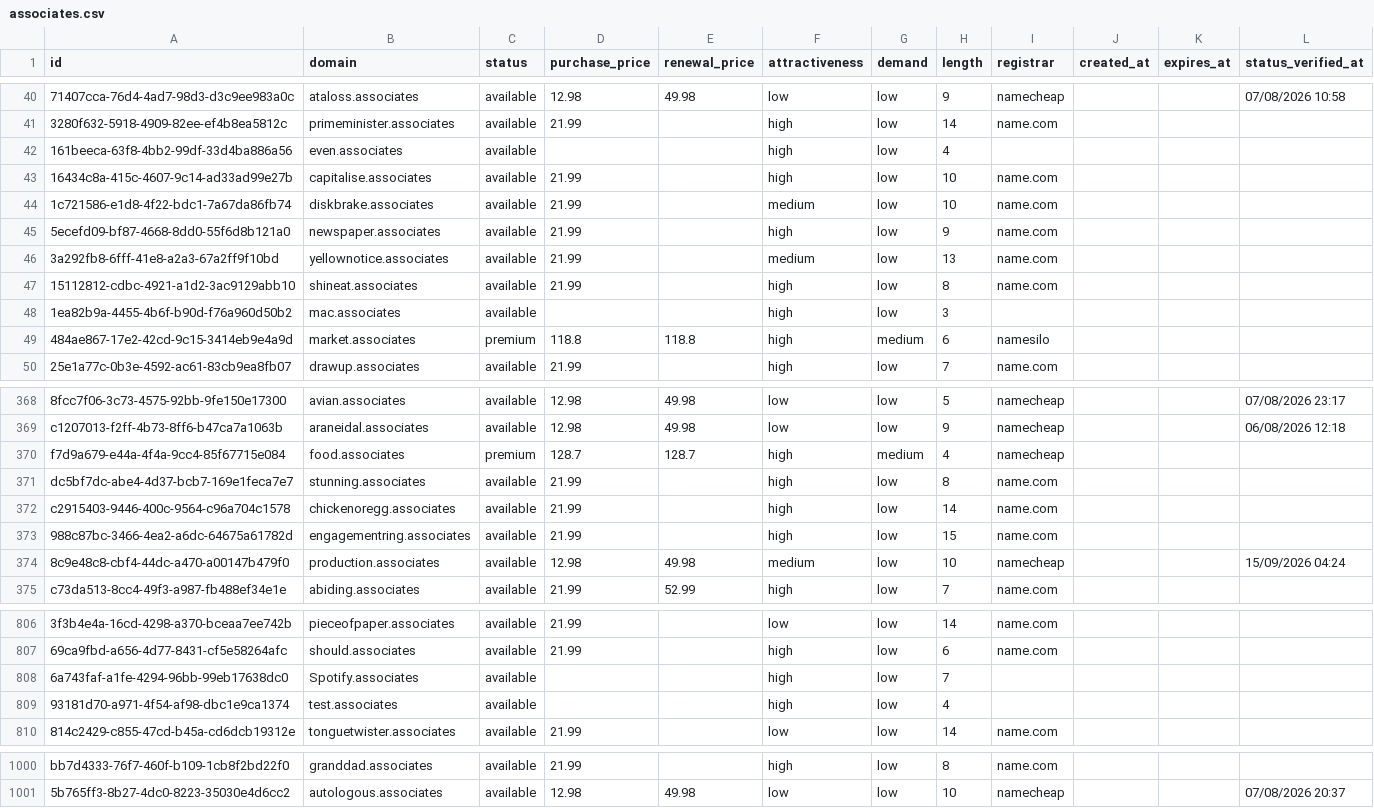
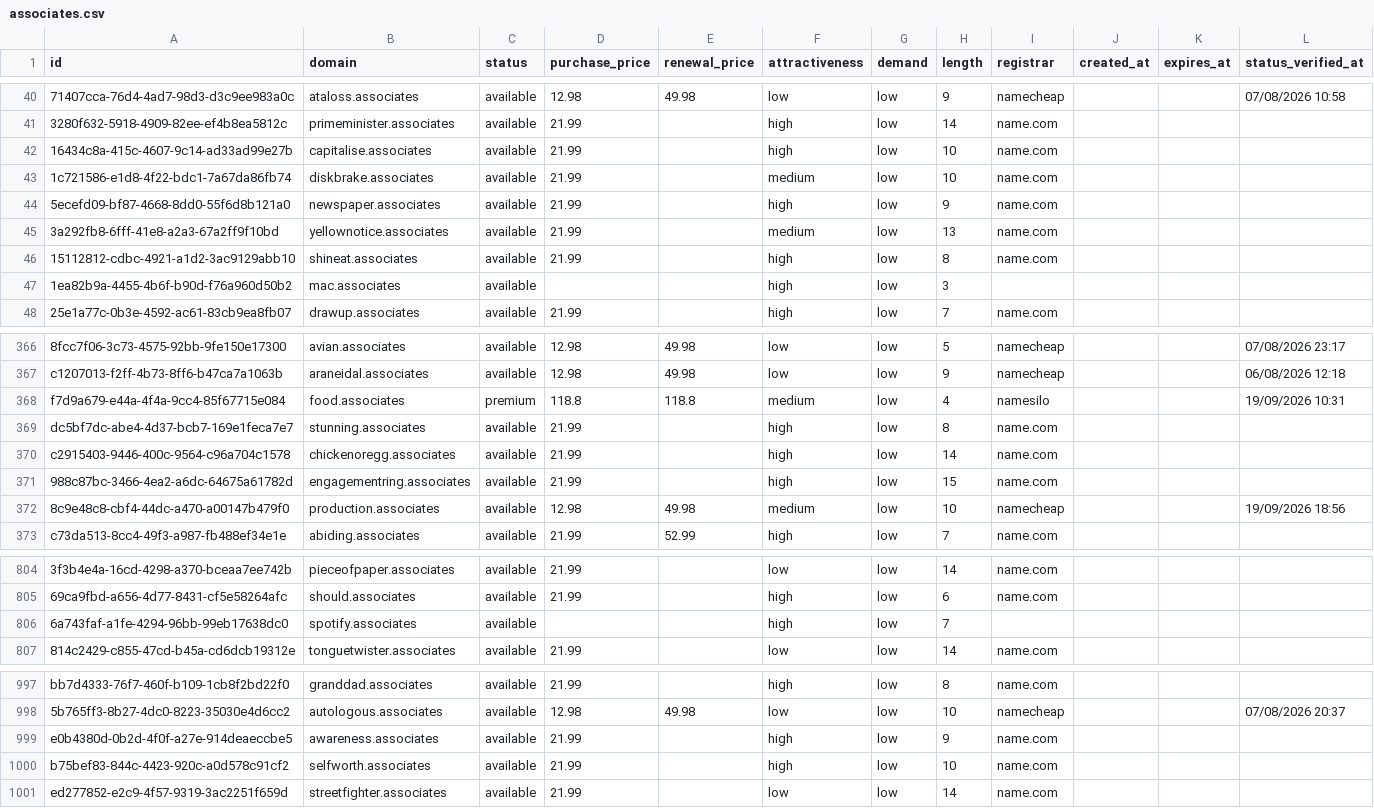
Before and after one commit to UniqueDomains/associates-oneword-domains, a CSV file: associates.csv, drawn as a sheet; only a part is shown, gaps mark what is left out; removed rows and columns are numbered as before the commit, all else as after; the diff covers the shown part only; the diff names each change by its address in the sheet, - before the commit and + after, or states it on an @@ line.

Commit message:
Domains update

```diff
--- a/associates.csv
+++ b/associates.csv
-row 42: 161beeca-63f8-4bb2-99df-33d4ba886a56 | even.associates | available |  |  | high | low | 4
-row 49: 484ae867-17e2-42cd-9c15-3414eb9e4a9d | market.associates | premium | 118.8 | 118.8 | high | medium | 6 | namesilo
-D368 (purchase_price): 128.7
+D368 (purchase_price): 118.8
-E368 (renewal_price): 128.7
+E368 (renewal_price): 118.8
-F368 (attractiveness): high
+F368 (attractiveness): medium
-G368 (demand): medium
+G368 (demand): low
-I368 (registrar): namecheap
+I368 (registrar): namesilo
-L368 (status_verified_at): (empty)
+L368 (status_verified_at): 19/09/2026 10:31
-L372 (status_verified_at): 15/09/2026 04:24
+L372 (status_verified_at): 19/09/2026 18:56
-B806 (domain): Spotify.associates
+B806 (domain): spotify.associates
-row 809: 93181d70-a971-4f54-af98-dbc1e9ca1374 | test.associates | available |  |  | high | low | 4
+row 999: e0b4380d-0b2d-4f0f-a27e-914deaeccbe5 | awareness.associates | available | 21.99 |  | high | low | 9 | name.com
+row 1000: b75bef83-844c-4423-920c-a0d578c91cf2 | selfworth.associates | available | 21.99 |  | high | low | 10 | name.com
+row 1001: ed277852-e2c9-4f57-9319-3ac2251f659d | streetfighter.associates | available | 21.99 |  | low | low | 14 | name.com
```
Also changed, not shown: 84 edited cells elsewhere in this file, 4 other files.
